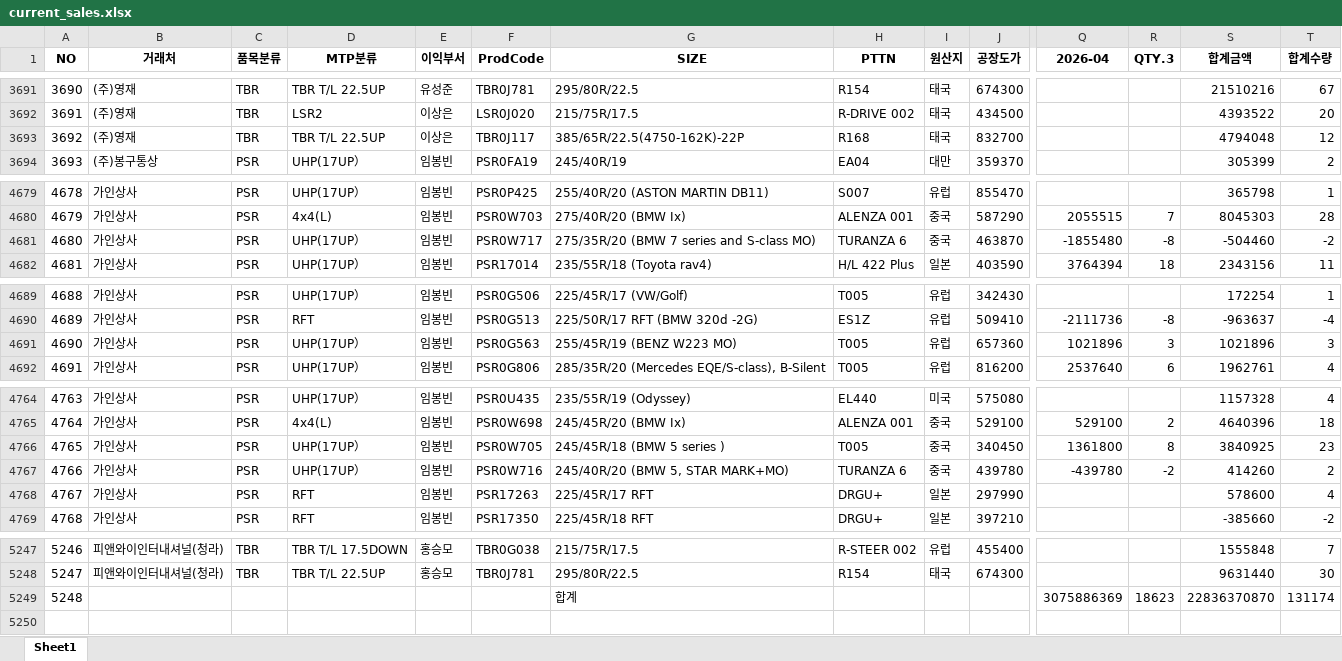
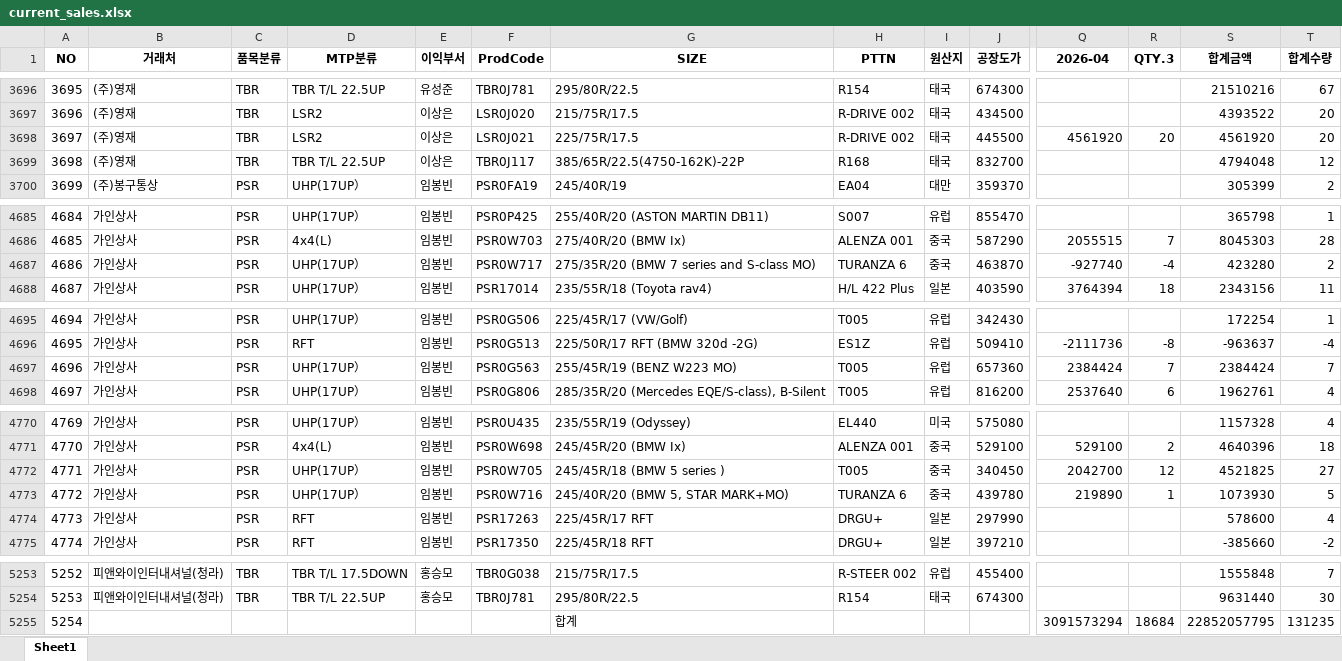
Before and after one commit to jeongkihyun25-arch/sales, an Excel workbook: current_sales.xlsx, sheet Sheet1, drawn as a sheet; only a part is shown, gaps mark what is left out; values as stored, in another font and other column widths than the file's, no borders; addresses are those after the commit; rows hold the shown columns only; the diff covers the shown part only; the diff names each change by its address in the sheet, - before the commit and + after, or states it on an @@ line.

```diff
--- a/current_sales.xlsx (sheet Sheet1)
+++ b/current_sales.xlsx (sheet Sheet1)
@@ column A (NO) renumbered from row 977 down @@
+row 3698: 3697 | (주)영재 | TBR | LSR2 | 이상은 | LSR0J021 | 225/75R/17.5 | R-DRIVE 002 | 태국 | 445500 | 4561920 | 20 | 4561920 | 20
-Q4687 (2026-04): -1855480
+Q4687 (2026-04): -927740
-R4687 (QTY.3): -8
+R4687 (QTY.3): -4
-S4687 (합계금액): -504460
+S4687 (합계금액): 423280
-T4687 (합계수량): -2
+T4687 (합계수량): 2
-Q4697 (2026-04): 1021896
+Q4697 (2026-04): 2384424
-R4697 (QTY.3): 3
+R4697 (QTY.3): 7
-S4697 (합계금액): 1021896
+S4697 (합계금액): 2384424
-T4697 (합계수량): 3
+T4697 (합계수량): 7
-Q4772 (2026-04): 1361800
+Q4772 (2026-04): 2042700
-R4772 (QTY.3): 8
+R4772 (QTY.3): 12
-S4772 (합계금액): 3840925
+S4772 (합계금액): 4521825
-T4772 (합계수량): 23
+T4772 (합계수량): 27
-Q4773 (2026-04): -439780
+Q4773 (2026-04): 219890
-R4773 (QTY.3): -2
+R4773 (QTY.3): 1
-S4773 (합계금액): 414260
+S4773 (합계금액): 1073930
-T4773 (합계수량): 2
+T4773 (합계수량): 5
-Q5255 (2026-04): 3075886369
+Q5255 (2026-04): 3091573294
-R5255 (QTY.3): 18623
+R5255 (QTY.3): 18684
-S5255 (합계금액): 22836370870
+S5255 (합계금액): 22852057795
-T5255 (합계수량): 131174
+T5255 (합계수량): 131235
```
Also changed, not shown: 5 added rows and 5 edited cells elsewhere in this sheet.
